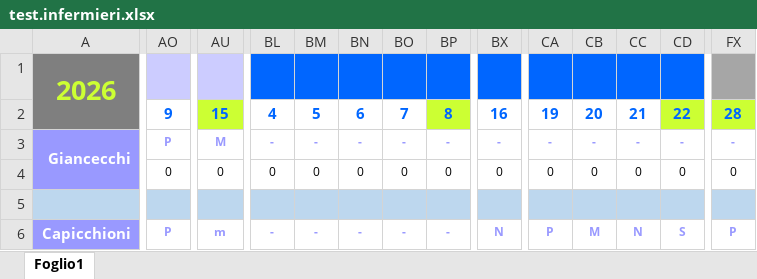
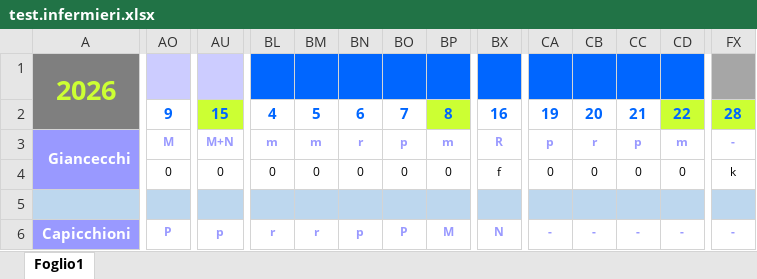
Before and after one commit to centrale118rsm-code/Turni-Infermieri-2026, an Excel workbook: test.infermieri.xlsx, sheet Foglio1, drawn as a sheet; only a part is shown, gaps mark what is left out; values as stored, in another font and other column widths than the file's, no borders; conditional formats not drawn; the diff covers the shown part only; the diff names each change by its address in the sheet, - before the commit and + after, or states it on an @@ line.

Commit message:
Add files via upload

```diff
--- a/test.infermieri.xlsx (sheet Foglio1)
+++ b/test.infermieri.xlsx (sheet Foglio1)
-AO3: P
+AO3: M
-AU3: M
+AU3: M+N
-BL3: -
+BL3: m
-BM3: -
+BM3: m
-BN3: -
+BN3: r
-BO3: -
+BO3: p
-BP3: -
+BP3: m
-BX3: -
+BX3: R
-CA3: -
+CA3: p
-CB3: -
+CB3: r
-CC3: -
+CC3: p
-CD3: -
+CD3: m
-BX4: 0
+BX4: f
-FX4: 0
+FX4: k
-AU6: m
+AU6: p
-BL6: -
+BL6: r
-BM6: -
+BM6: r
-BN6: -
+BN6: p
-BO6: -
+BO6: P
-BP6: -
+BP6: M
-CA6: P
+CA6: -
-CB6: M
+CB6: -
-CC6: N
+CC6: -
-CD6: S
+CD6: -
-FX6: P
+FX6: -
```
Also changed, not shown: 1410 edited cells elsewhere in this sheet.
